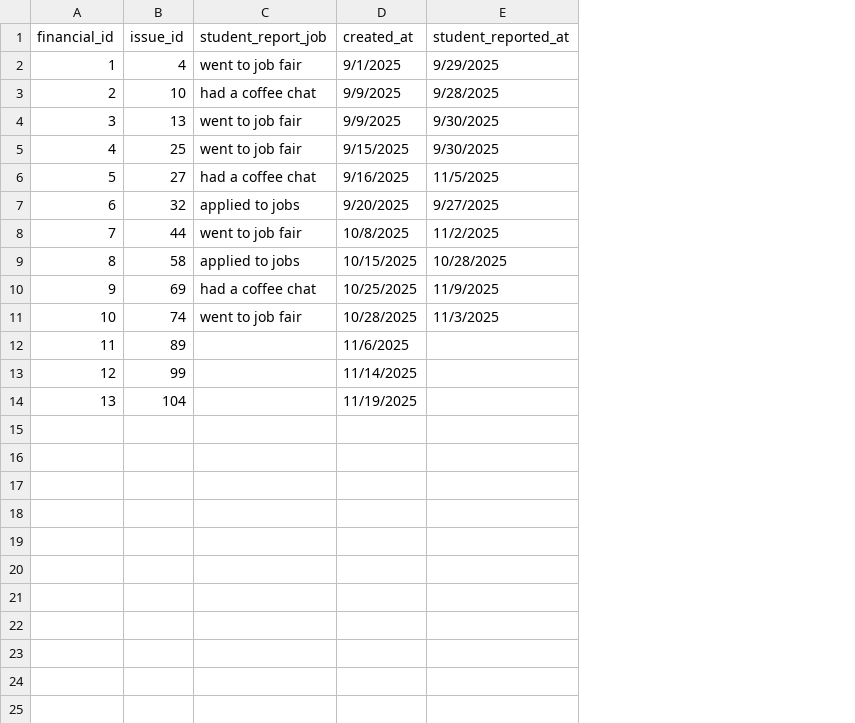
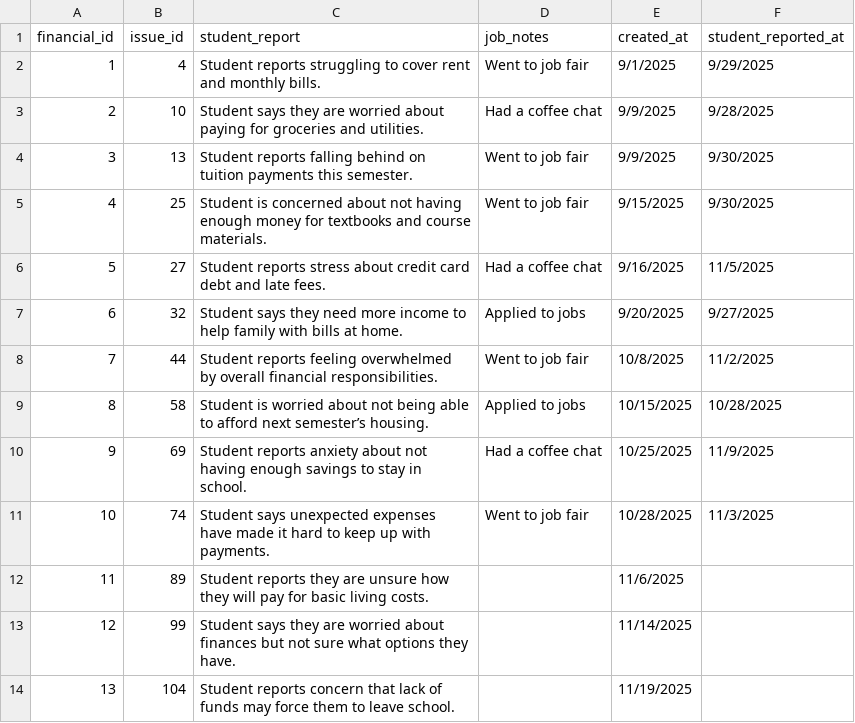
Before and after one commit to SnugTop/Student-Support-Database, a CSV file: data/Financial.csv, drawn as a sheet; removed rows and columns are numbered as before the commit, all else as after; the diff names each change by its address in the sheet, - before the commit and + after, or states it on an @@ line.

Commit message:
updated data and quries to fix minor bugs. Fully set up database

```diff
--- a/data/Financial.csv
+++ b/data/Financial.csv
-column C (student_report_job), rows 2-11: went to job fair | had a coffee chat | went to job fair | went to job fair | had a coffee chat | applied to jobs | went to job fair | applied to jobs | had a coffee chat | went to job fair
+column C (student_report), rows 2-14: Student reports struggling to cover rent and monthly bills. | Student says they are worried about paying for groceries and utilities. | Student reports falling behind on tuition payments this semester. | Student is concerned about not having enough money for textbooks and course materials. | Student reports stress about credit card debt and late fees. | Student says they need more income to help family with bills at home. | Student reports feeling overwhelmed by overall financial responsibilities. | Student is worried about not being able to afford next semester’s housing. | Student reports anxiety about not having enough savings to stay in school. | Student says unexpected expenses have made it hard to keep up with payments. | Student reports they are unsure how they will pay for basic living costs. | Student says they are worried about finances but not sure what options they have. | Student reports concern that lack of funds may force them to leave school.
+column D (job_notes), rows 2-11: Went to job fair | Had a coffee chat | Went to job fair | Went to job fair | Had a coffee chat | Applied to jobs | Went to job fair | Applied to jobs | Had a coffee chat | Went to job fair
```
Also changed, not shown: data/Visit-Counselor.csv, 2 other files.
